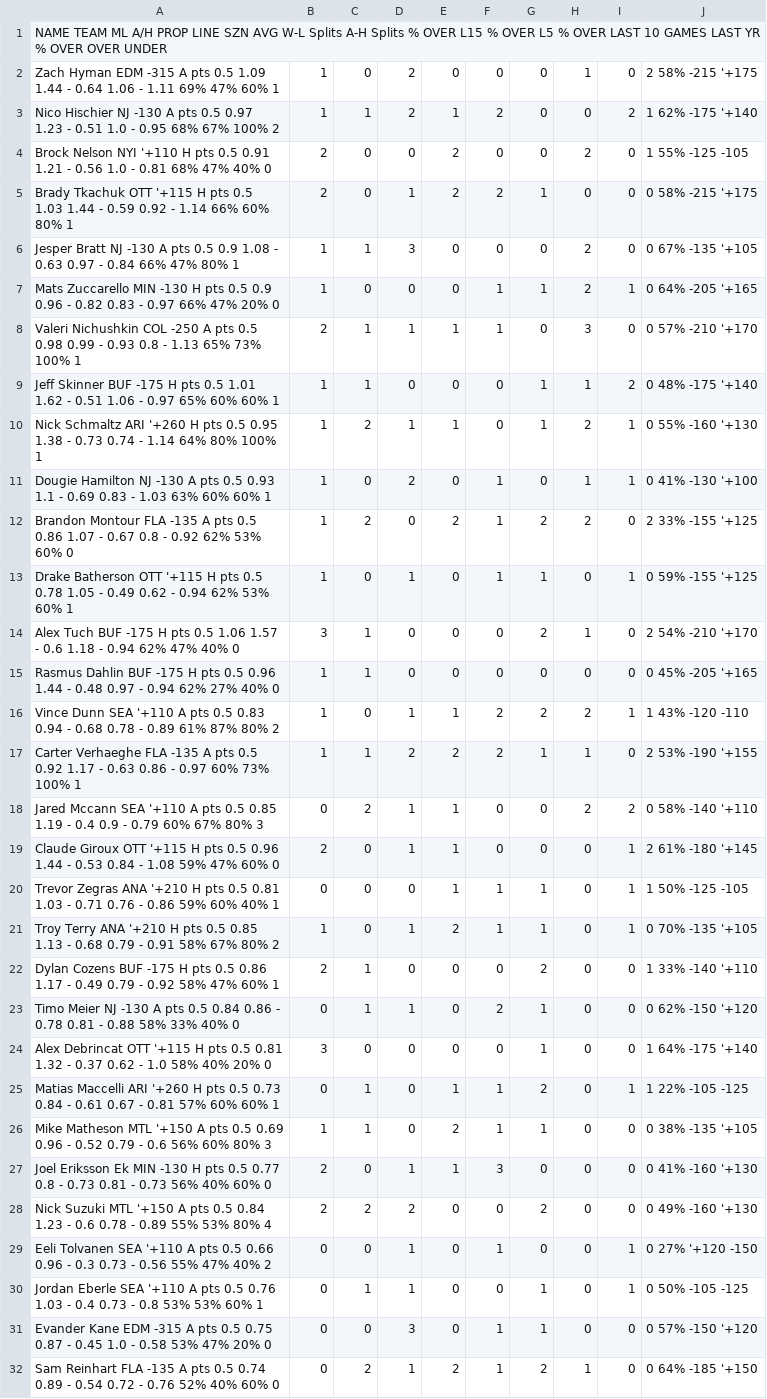
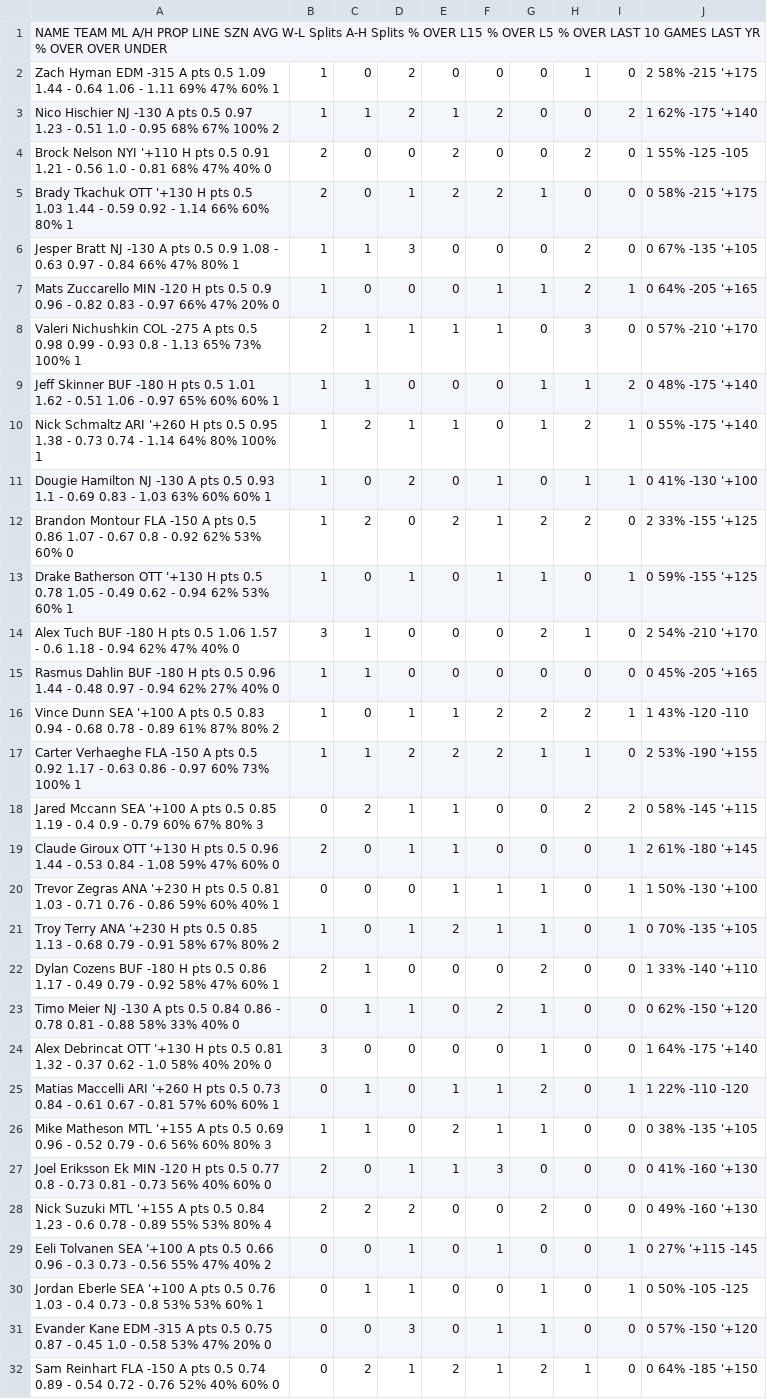
Before and after one commit to zhecht/fantasy, a CSV file: static/nhlprops/csvs/pts.csv, drawn as a sheet; only a part is shown; the diff covers the shown part only.

```diff
--- a/static/nhlprops/csvs/pts.csv
+++ b/static/nhlprops/csvs/pts.csv
@@ -4,29 +4,29 @@ Nico Hischier	NJ	-130	A	pts	0.5	0.97	1.23 - 0.51	1.0 - 0.95	68%	67%	100%	2,1,1,2
 Brock Nelson	NYI	'+110	H	pts	0.5	0.91	1.21 - 0.56	1.0 - 0.81	68%	47%	40%	0,2,0,0,2,0,0,2,0,1	55%	-125	-105
-Brady Tkachuk	OTT	'+115	H	pts	0.5	1.03	1.44 - 0.59	0.92 - 1.14	66%	60%	80%	1,2,0,1,2,2,1,0,0,0	58%	-215	'+175
+Brady Tkachuk	OTT	'+130	H	pts	0.5	1.03	1.44 - 0.59	0.92 - 1.14	66%	60%	80%	1,2,0,1,2,2,1,0,0,0	58%	-215	'+175
 Jesper Bratt	NJ	-130	A	pts	0.5	0.9	1.08 - 0.63	0.97 - 0.84	66%	47%	80%	1,1,1,3,0,0,0,2,0,0	67%	-135	'+105
-Mats Zuccarello	MIN	-130	H	pts	0.5	0.9	0.96 - 0.82	0.83 - 0.97	66%	47%	20%	0,1,0,0,0,1,1,2,1,0	64%	-205	'+165
-Valeri Nichushkin	COL	-250	A	pts	0.5	0.98	0.99 - 0.93	0.8 - 1.13	65%	73%	100%	1,2,1,1,1,1,0,3,0,0	57%	-210	'+170
-Jeff Skinner	BUF	-175	H	pts	0.5	1.01	1.62 - 0.51	1.06 - 0.97	65%	60%	60%	1,1,1,0,0,0,1,1,2,0	48%	-175	'+140
-Nick Schmaltz	ARI	'+260	H	pts	0.5	0.95	1.38 - 0.73	0.74 - 1.14	64%	80%	100%	1,1,2,1,1,0,1,2,1,0	55%	-160	'+130
+Mats Zuccarello	MIN	-120	H	pts	0.5	0.9	0.96 - 0.82	0.83 - 0.97	66%	47%	20%	0,1,0,0,0,1,1,2,1,0	64%	-205	'+165
+Valeri Nichushkin	COL	-275	A	pts	0.5	0.98	0.99 - 0.93	0.8 - 1.13	65%	73%	100%	1,2,1,1,1,1,0,3,0,0	57%	-210	'+170
+Jeff Skinner	BUF	-180	H	pts	0.5	1.01	1.62 - 0.51	1.06 - 0.97	65%	60%	60%	1,1,1,0,0,0,1,1,2,0	48%	-175	'+140
+Nick Schmaltz	ARI	'+260	H	pts	0.5	0.95	1.38 - 0.73	0.74 - 1.14	64%	80%	100%	1,1,2,1,1,0,1,2,1,0	55%	-175	'+140
 Dougie Hamilton	NJ	-130	A	pts	0.5	0.93	1.1 - 0.69	0.83 - 1.03	63%	60%	60%	1,1,0,2,0,1,0,1,1,0	41%	-130	'+100
-Brandon Montour	FLA	-135	A	pts	0.5	0.86	1.07 - 0.67	0.8 - 0.92	62%	53%	60%	0,1,2,0,2,1,2,2,0,2	33%	-155	'+125
-Drake Batherson	OTT	'+115	H	pts	0.5	0.78	1.05 - 0.49	0.62 - 0.94	62%	53%	60%	1,1,0,1,0,1,1,0,1,0	59%	-155	'+125
-Alex Tuch	BUF	-175	H	pts	0.5	1.06	1.57 - 0.6	1.18 - 0.94	62%	47%	40%	0,3,1,0,0,0,2,1,0,2	54%	-210	'+170
-Rasmus Dahlin	BUF	-175	H	pts	0.5	0.96	1.44 - 0.48	0.97 - 0.94	62%	27%	40%	0,1,1,0,0,0,0,0,0,0	45%	-205	'+165
-Vince Dunn	SEA	'+110	A	pts	0.5	0.83	0.94 - 0.68	0.78 - 0.89	61%	87%	80%	2,1,0,1,1,2,2,2,1,1	43%	-120	-110
-Carter Verhaeghe	FLA	-135	A	pts	0.5	0.92	1.17 - 0.63	0.86 - 0.97	60%	73%	100%	1,1,1,2,2,2,1,1,0,2	53%	-190	'+155
-Jared Mccann	SEA	'+110	A	pts	0.5	0.85	1.19 - 0.4	0.9 - 0.79	60%	67%	80%	3,0,2,1,1,0,0,2,2,0	58%	-140	'+110
-Claude Giroux	OTT	'+115	H	pts	0.5	0.96	1.44 - 0.53	0.84 - 1.08	59%	47%	60%	0,2,0,1,1,0,0,0,1,2	61%	-180	'+145
-Trevor Zegras	ANA	'+210	H	pts	0.5	0.81	1.03 - 0.71	0.76 - 0.86	59%	60%	40%	1,0,0,0,1,1,1,0,1,1	50%	-125	-105
-Troy Terry	ANA	'+210	H	pts	0.5	0.85	1.13 - 0.68	0.79 - 0.91	58%	67%	80%	2,1,0,1,2,1,1,0,1,0	70%	-135	'+105
-Dylan Cozens	BUF	-175	H	pts	0.5	0.86	1.17 - 0.49	0.79 - 0.92	58%	47%	60%	1,2,1,0,0,0,2,0,0,1	33%	-140	'+110
+Brandon Montour	FLA	-150	A	pts	0.5	0.86	1.07 - 0.67	0.8 - 0.92	62%	53%	60%	0,1,2,0,2,1,2,2,0,2	33%	-155	'+125
+Drake Batherson	OTT	'+130	H	pts	0.5	0.78	1.05 - 0.49	0.62 - 0.94	62%	53%	60%	1,1,0,1,0,1,1,0,1,0	59%	-155	'+125
+Alex Tuch	BUF	-180	H	pts	0.5	1.06	1.57 - 0.6	1.18 - 0.94	62%	47%	40%	0,3,1,0,0,0,2,1,0,2	54%	-210	'+170
+Rasmus Dahlin	BUF	-180	H	pts	0.5	0.96	1.44 - 0.48	0.97 - 0.94	62%	27%	40%	0,1,1,0,0,0,0,0,0,0	45%	-205	'+165
+Vince Dunn	SEA	'+100	A	pts	0.5	0.83	0.94 - 0.68	0.78 - 0.89	61%	87%	80%	2,1,0,1,1,2,2,2,1,1	43%	-120	-110
+Carter Verhaeghe	FLA	-150	A	pts	0.5	0.92	1.17 - 0.63	0.86 - 0.97	60%	73%	100%	1,1,1,2,2,2,1,1,0,2	53%	-190	'+155
+Jared Mccann	SEA	'+100	A	pts	0.5	0.85	1.19 - 0.4	0.9 - 0.79	60%	67%	80%	3,0,2,1,1,0,0,2,2,0	58%	-145	'+115
+Claude Giroux	OTT	'+130	H	pts	0.5	0.96	1.44 - 0.53	0.84 - 1.08	59%	47%	60%	0,2,0,1,1,0,0,0,1,2	61%	-180	'+145
+Trevor Zegras	ANA	'+230	H	pts	0.5	0.81	1.03 - 0.71	0.76 - 0.86	59%	60%	40%	1,0,0,0,1,1,1,0,1,1	50%	-130	'+100
+Troy Terry	ANA	'+230	H	pts	0.5	0.85	1.13 - 0.68	0.79 - 0.91	58%	67%	80%	2,1,0,1,2,1,1,0,1,0	70%	-135	'+105
+Dylan Cozens	BUF	-180	H	pts	0.5	0.86	1.17 - 0.49	0.79 - 0.92	58%	47%	60%	1,2,1,0,0,0,2,0,0,1	33%	-140	'+110
 Timo Meier	NJ	-130	A	pts	0.5	0.84	0.86 - 0.78	0.81 - 0.88	58%	33%	40%	0,0,1,1,0,2,1,0,0,0	62%	-150	'+120
-Alex Debrincat	OTT	'+115	H	pts	0.5	0.81	1.32 - 0.37	0.62 - 1.0	58%	40%	20%	0,3,0,0,0,0,1,0,0,1	64%	-175	'+140
-Matias Maccelli	ARI	'+260	H	pts	0.5	0.73	0.84 - 0.61	0.67 - 0.81	57%	60%	60%	1,0,1,0,1,1,2,0,1,1	22%	-105	-125
-Mike Matheson	MTL	'+150	A	pts	0.5	0.69	0.96 - 0.52	0.79 - 0.6	56%	60%	80%	3,1,1,0,2,1,1,0,0,0	38%	-135	'+105
-Joel Eriksson Ek	MIN	-130	H	pts	0.5	0.77	0.8 - 0.73	0.81 - 0.73	56%	40%	60%	0,2,0,1,1,3,0,0,0,0	41%	-160	'+130
-Nick Suzuki	MTL	'+150	A	pts	0.5	0.84	1.23 - 0.6	0.78 - 0.89	55%	53%	80%	4,2,2,2,0,0,2,0,0,0	49%	-160	'+130
-Eeli Tolvanen	SEA	'+110	A	pts	0.5	0.66	0.96 - 0.3	0.73 - 0.56	55%	47%	40%	2,0,0,1,0,1,0,0,1,0	27%	'+120	-150
-Jordan Eberle	SEA	'+110	A	pts	0.5	0.76	1.03 - 0.4	0.73 - 0.8	53%	53%	60%	1,0,1,1,0,0,1,0,1,0	50%	-105	-125
+Alex Debrincat	OTT	'+130	H	pts	0.5	0.81	1.32 - 0.37	0.62 - 1.0	58%	40%	20%	0,3,0,0,0,0,1,0,0,1	64%	-175	'+140
+Matias Maccelli	ARI	'+260	H	pts	0.5	0.73	0.84 - 0.61	0.67 - 0.81	57%	60%	60%	1,0,1,0,1,1,2,0,1,1	22%	-110	-120
+Mike Matheson	MTL	'+155	A	pts	0.5	0.69	0.96 - 0.52	0.79 - 0.6	56%	60%	80%	3,1,1,0,2,1,1,0,0,0	38%	-135	'+105
+Joel Eriksson Ek	MIN	-120	H	pts	0.5	0.77	0.8 - 0.73	0.81 - 0.73	56%	40%	60%	0,2,0,1,1,3,0,0,0,0	41%	-160	'+130
+Nick Suzuki	MTL	'+155	A	pts	0.5	0.84	1.23 - 0.6	0.78 - 0.89	55%	53%	80%	4,2,2,2,0,0,2,0,0,0	49%	-160	'+130
+Eeli Tolvanen	SEA	'+100	A	pts	0.5	0.66	0.96 - 0.3	0.73 - 0.56	55%	47%	40%	2,0,0,1,0,1,0,0,1,0	27%	'+115	-145
+Jordan Eberle	SEA	'+100	A	pts	0.5	0.76	1.03 - 0.4	0.73 - 0.8	53%	53%	60%	1,0,1,1,0,0,1,0,1,0	50%	-105	-125
 Evander Kane	EDM	-315	A	pts	0.5	0.75	0.87 - 0.45	1.0 - 0.58	53%	47%	20%	0,0,0,3,0,1,1,0,0,0	57%	-150	'+120
-Sam Reinhart	FLA	-135	A	pts	0.5	0.74	0.89 - 0.54	0.72 - 0.76	52%	40%	60%	0,0,2,1,2,1,2,1,0,0	64%	-185	'+150
+Sam Reinhart	FLA	-150	A	pts	0.5	0.74	0.89 - 0.54	0.72 - 0.76	52%	40%	60%	0,0,2,1,2,1,2,1,0,0	64%	-185	'+150
```
Also changed, not shown: 1 added row and 43 edited cells elsewhere in this file, static/nhlprops/csvs/ast.csv, static/nhlprops/csvs/bs.csv, 21 other files.
